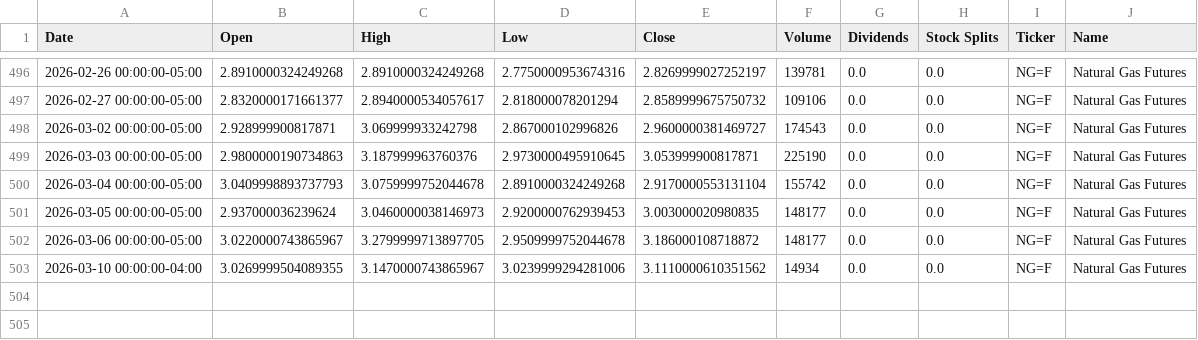
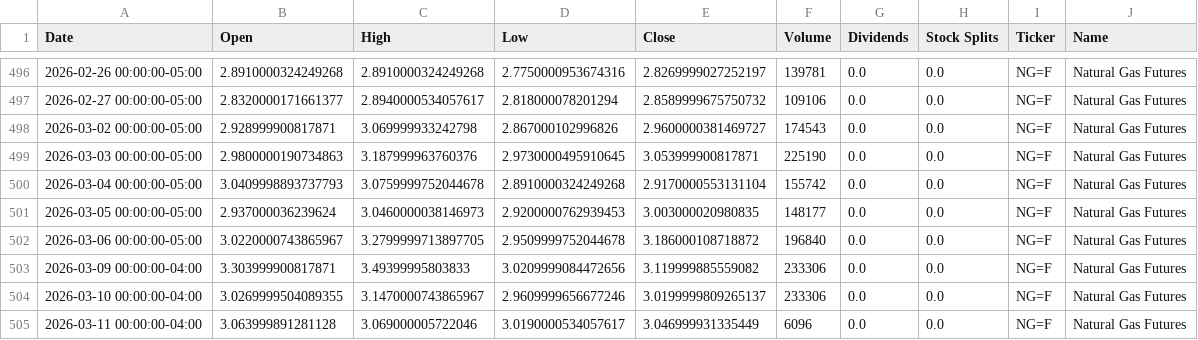
Before and after one commit to dylanmcd0/energy-analysis, a CSV file: data/financial/yfinance/NG_F.csv, drawn as a sheet; only a part is shown, gaps mark what is left out.

```diff
--- a/data/financial/yfinance/NG_F.csv
+++ b/data/financial/yfinance/NG_F.csv
@@ -501,3 +501,5 @@ Date,Open,High,Low,Close,Volume,Dividends,Stock Splits,Ticker,Name
 2026-03-05 00:00:00-05:00,2.937000036239624,3.0460000038146973,2.9200000762939453,3.003000020980835,148177,0.0,0.0,NG=F,Natural Gas Futures
-2026-03-06 00:00:00-05:00,3.0220000743865967,3.2799999713897705,2.9509999752044678,3.186000108718872,148177,0.0,0.0,NG=F,Natural Gas Futures
-2026-03-10 00:00:00-04:00,3.0269999504089355,3.1470000743865967,3.0239999294281006,3.1110000610351562,14934,0.0,0.0,NG=F,Natural Gas Futures
+2026-03-06 00:00:00-05:00,3.0220000743865967,3.2799999713897705,2.9509999752044678,3.186000108718872,196840,0.0,0.0,NG=F,Natural Gas Futures
+2026-03-09 00:00:00-04:00,3.303999900817871,3.49399995803833,3.0209999084472656,3.119999885559082,233306,0.0,0.0,NG=F,Natural Gas Futures
+2026-03-10 00:00:00-04:00,3.0269999504089355,3.1470000743865967,2.9609999656677246,3.0199999809265137,233306,0.0,0.0,NG=F,Natural Gas Futures
+2026-03-11 00:00:00-04:00,3.063999891281128,3.069000005722046,3.0190000534057617,3.046999931335449,6096,0.0,0.0,NG=F,Natural Gas Futures
```
Also changed, not shown: data/financial/yfinance/BZ_F.csv, data/financial/yfinance/CL_F.csv, 18 other files.
